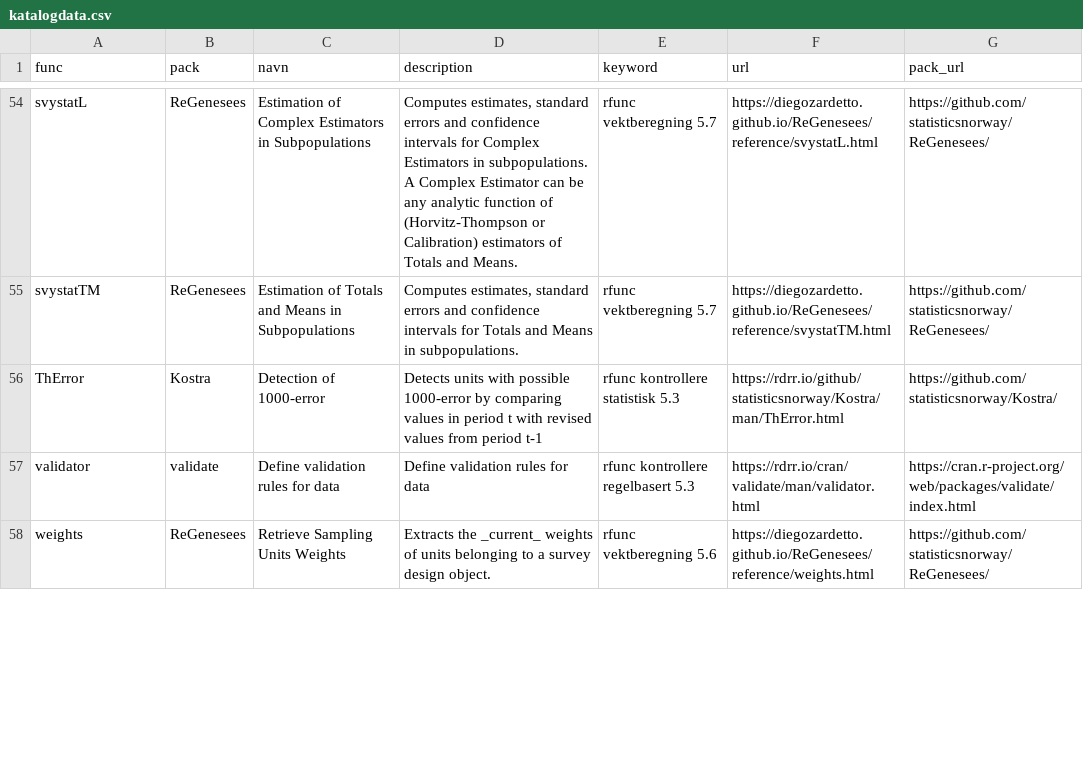
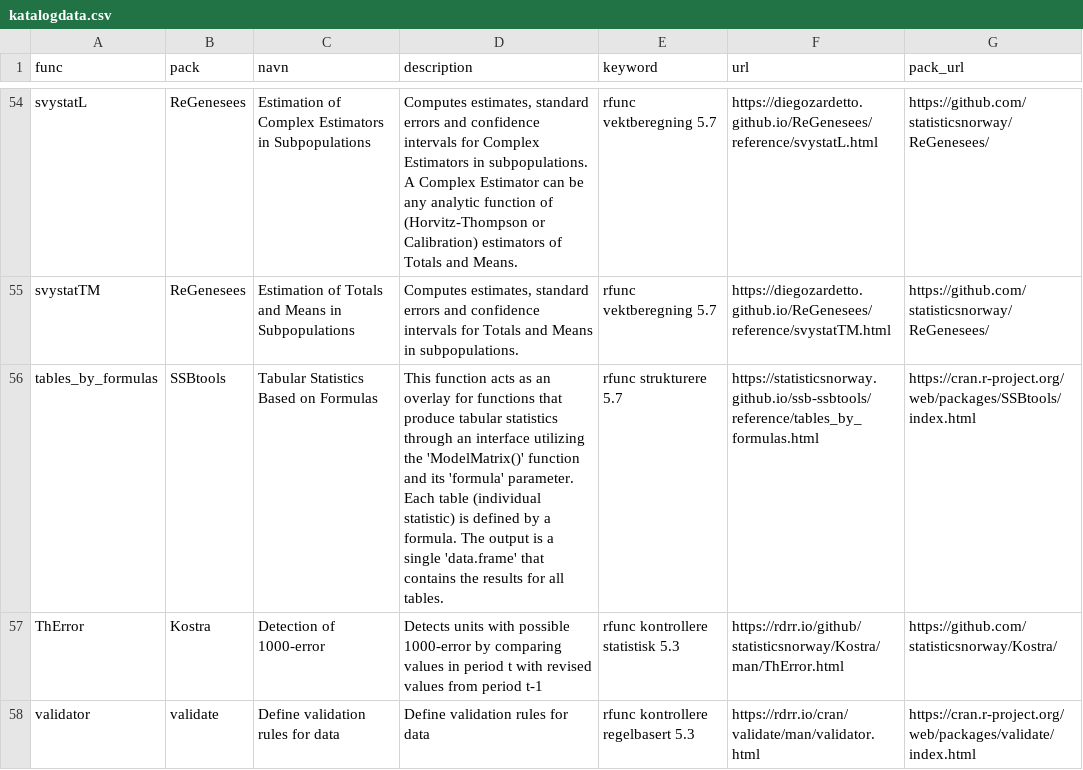
Before and after one commit to statisticsnorway/ssb-metodebiblioteket, a CSV file: data/katalogdata.csv, drawn as a sheet; only a part is shown, gaps mark what is left out; the shorter side is filled out with more unchanged rows; the diff names each change by its address in the sheet, - before the commit and + after, or states it on an @@ line.

Commit message:
Add SSBtools::tables_by_formulas(), including a test

```diff
--- a/data/katalogdata.csv
+++ b/data/katalogdata.csv
+row 56: tables_by_formulas | SSBtools | Tabular Statistics Based on Formulas | This function acts as an overlay for functions that produce tabular statistics through an interface utilizing the 'ModelMatrix()' function and its 'formula' parameter. Each table (individual statistic) is defined by a formula. The output is a single 'data.frame' that contains the results for all tables. | rfunc strukturere 5.7 | https://statisticsnorway.github.io/ssb-ssbtools/reference/tables_by_formulas.html | https://cran.r-project.org/web/packages/SSBtools/index.html
```
Also changed, not shown: 5 other files.
